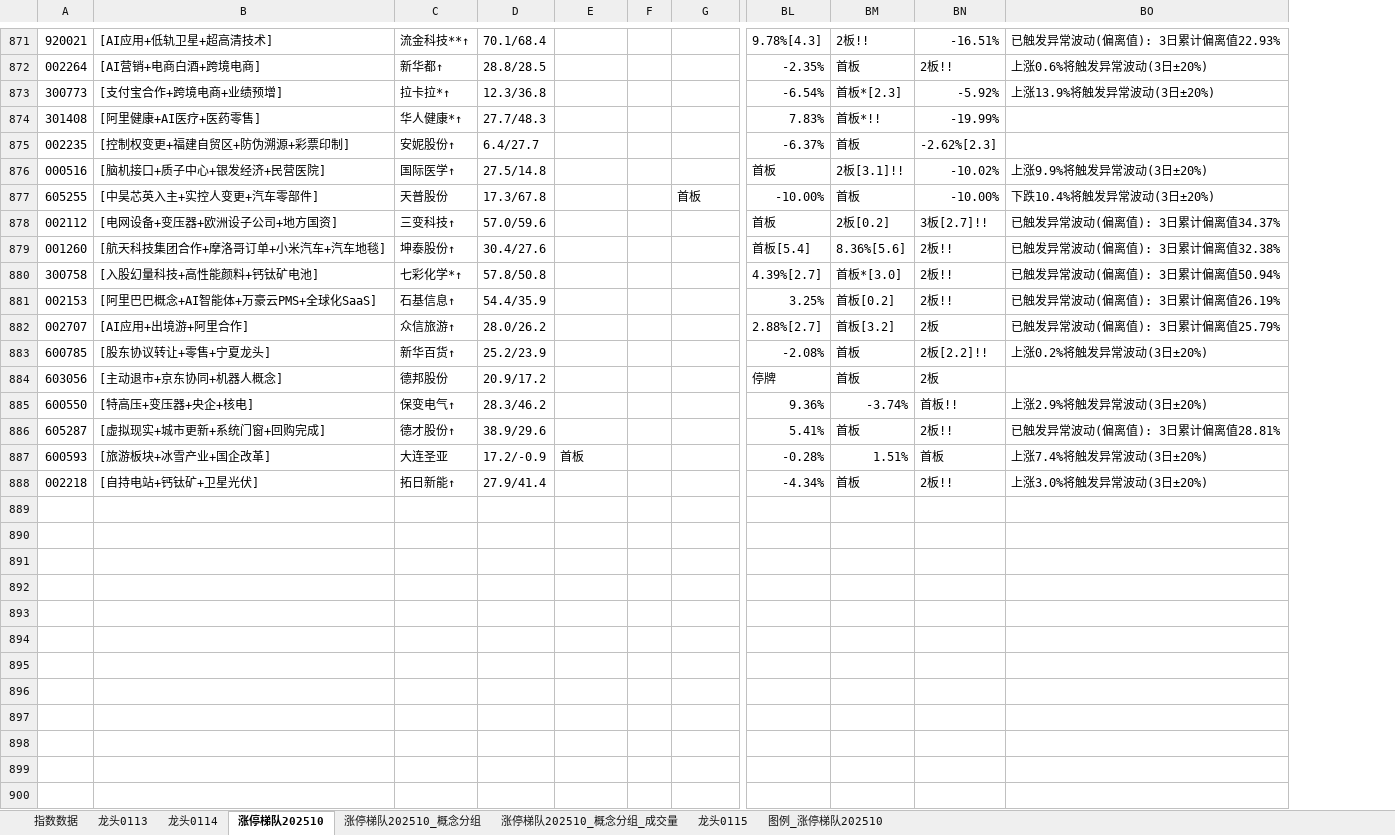
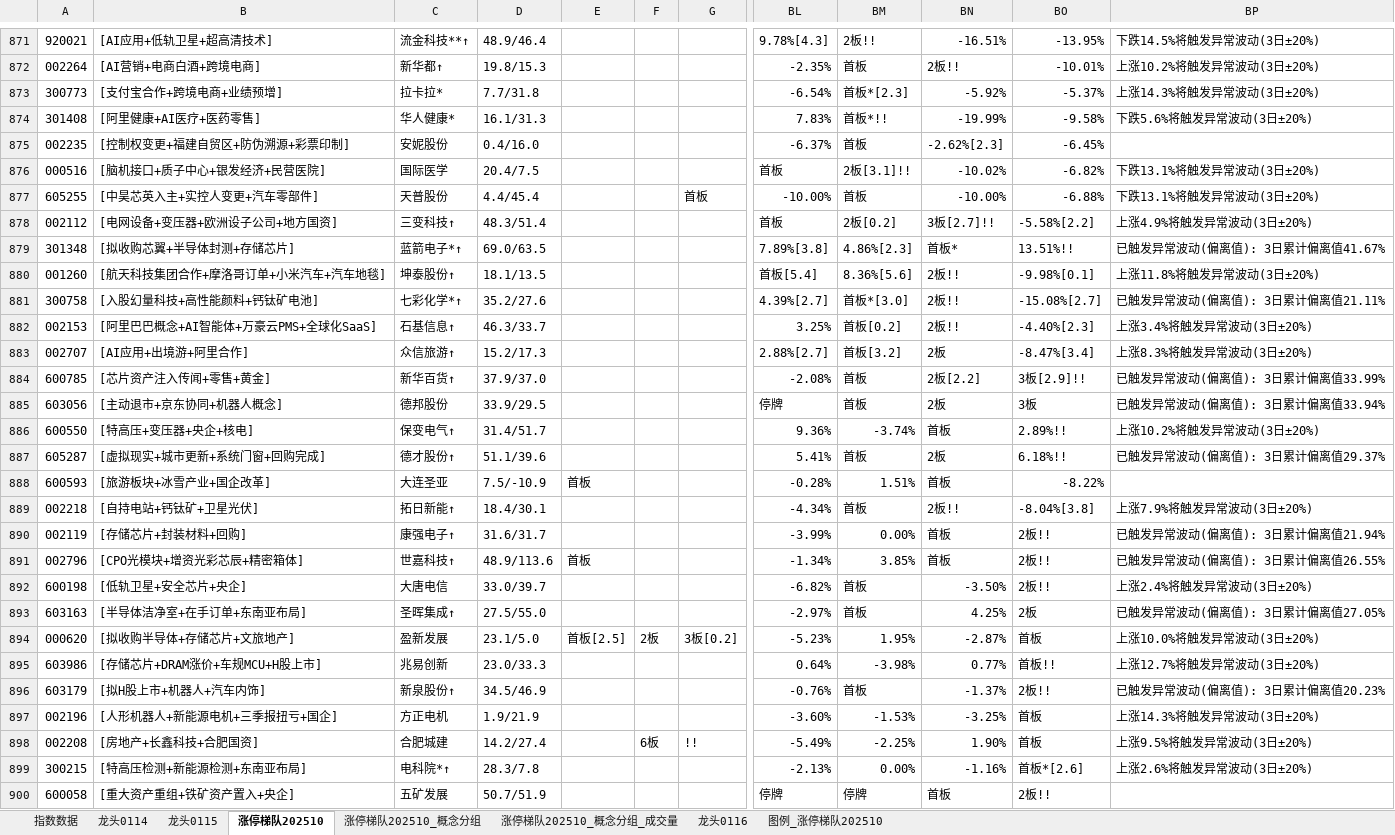
Before and after one commit to KealLiang/HardTrading, an Excel workbook: excel/ladder_analysis.xlsx, sheet 涨停梯队202510, drawn as a sheet; only a part is shown, gaps mark what is left out; values as stored, in another font and other column widths than the file's, no cell formats; removed rows and columns are numbered as before the commit, all else as after; rows hold the shown columns only; the diff covers the shown part only; the diff names each change by its address in the sheet, - before the commit and + after, or states it on an @@ line.

```diff
--- a/excel/ladder_analysis.xlsx (sheet 涨停梯队202510)
+++ b/excel/ladder_analysis.xlsx (sheet 涨停梯队202510)
-sheet tab: 龙头0113
+sheet tab: 龙头0116
@@ sheet tab order changed: 指数数据 | 龙头0114 | 龙头0115 | 涨停梯队202510 | 涨停梯队202510_概念分组 | 涨停梯队202510_概念分组_成交量 | 龙头0116 | 图例_涨停梯队202510 @@
-column D, rows 871-888: 70.1/68.4 | 28.8/28.5 | 12.3/36.8 | 27.7/48.3 | 6.4/27.7 | 27.5/14.8 | 17.3/67.8 | 57.0/59.6 | 30.4/27.6 | 57.8/50.8 | 54.4/35.9 | 28.0/26.2 | 25.2/23.9 | 20.9/17.2 | 28.3/46.2 | 38.9/29.6 | 17.2/-0.9 | 27.9/41.4
+column D, rows 871-878: 48.9/46.4 | 19.8/15.3 | 7.7/31.8 | 16.1/31.3 | 0.4/16.0 | 20.4/7.5 | 4.4/45.4 | 48.3/51.4; rows 880-889: 18.1/13.5 | 35.2/27.6 | 46.3/33.7 | 15.2/17.3 | 37.9/37.0 | 33.9/29.5 | 31.4/51.7 | 51.1/39.6 | 7.5/-10.9 | 18.4/30.1
-column BO, rows 871-888: 已触发异常波动(偏离值): 3日累计偏离值22.93% | 上涨0.6%将触发异常波动(3日±20%) | 上涨13.9%将触发异常波动(3日±20%) |  |  | 上涨9.9%将触发异常波动(3日±20%) | 下跌10.4%将触发异常波动(3日±20%) | 已触发异常波动(偏离值): 3日累计偏离值34.37% | 已触发异常波动(偏离值): 3日累计偏离值32.38% | 已触发异常波动(偏离值): 3日累计偏离值50.94% | 已触发异常波动(偏离值): 3日累计偏离值26.19% | 已触发异常波动(偏离值): 3日累计偏离值25.79% | 上涨0.2%将触发异常波动(3日±20%) |  | 上涨2.9%将触发异常波动(3日±20%) | 已触发异常波动(偏离值): 3日累计偏离值28.81% | 上涨7.4%将触发异常波动(3日±20%) | 上涨3.0%将触发异常波动(3日±20%)
+column BO, rows 871-878: -13.95% | -10.01% | -5.37% | -9.58% | -6.45% | -6.82% | -6.88% | -5.58%[2.2]; rows 880-889: -9.98%[0.1] | -15.08%[2.7] | -4.40%[2.3] | -8.47%[3.4] | 3板[2.9]!! | 3板 | 2.89%!! | 6.18%!! | -8.22% | -8.04%[3.8]
+column BP, rows 871-878: 下跌14.5%将触发异常波动(3日±20%) | 上涨10.2%将触发异常波动(3日±20%) | 上涨14.3%将触发异常波动(3日±20%) | 下跌5.6%将触发异常波动(3日±20%) |  | 下跌13.1%将触发异常波动(3日±20%) | 下跌13.1%将触发异常波动(3日±20%) | 上涨4.9%将触发异常波动(3日±20%); rows 880-889: 上涨11.8%将触发异常波动(3日±20%) | 已触发异常波动(偏离值): 3日累计偏离值21.11% | 上涨3.4%将触发异常波动(3日±20%) | 上涨8.3%将触发异常波动(3日±20%) | 已触发异常波动(偏离值): 3日累计偏离值33.99% | 已触发异常波动(偏离值): 3日累计偏离值33.94% | 上涨10.2%将触发异常波动(3日±20%) | 已触发异常波动(偏离值): 3日累计偏离值29.37% |  | 上涨7.9%将触发异常波动(3日±20%)
-C873: 拉卡拉*↑
+C873: 拉卡拉*
-C874: 华人健康*↑
+C874: 华人健康*
-C875: 安妮股份↑
+C875: 安妮股份
-C876: 国际医学↑
+C876: 国际医学
+row 879: 301348 | [拟收购芯翼+半导体封测+存储芯片] | 蓝箭电子*↑ | 69.0/63.5 |  |  |  | 7.89%[3.8] | 4.86%[2.3] | 首板* | 13.51%!! | 已触发异常波动(偏离值): 3日累计偏离值41.67%
-B884: [股东协议转让+零售+宁夏龙头]
+B884: [芯片资产注入传闻+零售+黄金]
-BN884: 2板[2.2]!!
+BN884: 2板[2.2]
-BN886: 首板!!
+BN886: 首板
-BN887: 2板!!
+BN887: 2板
+row 890: 002119 | [存储芯片+封装材料+回购] | 康强电子↑ | 31.6/31.7 |  |  |  | -3.99% | 0.00% | 首板 | 2板!! | 已触发异常波动(偏离值): 3日累计偏离值21.94%
+row 891: 002796 | [CPO光模块+增资光彩芯辰+精密箱体] | 世嘉科技↑ | 48.9/113.6 | 首板 |  |  | -1.34% | 3.85% | 首板 | 2板!! | 已触发异常波动(偏离值): 3日累计偏离值26.55%
+row 892: 600198 | [低轨卫星+安全芯片+央企] | 大唐电信 | 33.0/39.7 |  |  |  | -6.82% | 首板 | -3.50% | 2板!! | 上涨2.4%将触发异常波动(3日±20%)
+row 893: 603163 | [半导体洁净室+在手订单+东南亚布局] | 圣晖集成↑ | 27.5/55.0 |  |  |  | -2.97% | 首板 | 4.25% | 2板 | 已触发异常波动(偏离值): 3日累计偏离值27.05%
+row 894: 000620 | [拟收购半导体+存储芯片+文旅地产] | 盈新发展 | 23.1/5.0 | 首板[2.5] | 2板 | 3板[0.2] | -5.23% | 1.95% | -2.87% | 首板 | 上涨10.0%将触发异常波动(3日±20%)
+row 895: 603986 | [存储芯片+DRAM涨价+车规MCU+H股上市] | 兆易创新 | 23.0/33.3 |  |  |  | 0.64% | -3.98% | 0.77% | 首板!! | 上涨12.7%将触发异常波动(3日±20%)
+row 896: 603179 | [拟H股上市+机器人+汽车内饰] | 新泉股份↑ | 34.5/46.9 |  |  |  | -0.76% | 首板 | -1.37% | 2板!! | 已触发异常波动(偏离值): 3日累计偏离值20.23%
+row 897: 002196 | [人形机器人+新能源电机+三季报扭亏+国企] | 方正电机 | 1.9/21.9 |  |  |  | -3.60% | -1.53% | -3.25% | 首板 | 上涨14.3%将触发异常波动(3日±20%)
+row 898: 002208 | [房地产+长鑫科技+合肥国资] | 合肥城建 | 14.2/27.4 |  | 6板 | !! | -5.49% | -2.25% | 1.90% | 首板 | 上涨9.5%将触发异常波动(3日±20%)
+row 899: 300215 | [特高压检测+新能源检测+东南亚布局] | 电科院*↑ | 28.3/7.8 |  |  |  | -2.13% | 0.00% | -1.16% | 首板*[2.6] | 上涨2.6%将触发异常波动(3日±20%)
+row 900: 600058 | [重大资产重组+铁矿资产置入+央企] | 五矿发展 | 50.7/51.9 |  |  |  | 停牌 | 停牌 | 首板 | 2板!!
```
Also changed, not shown: 10 added rows, 9 removed rows, 8 moved rows and 185 edited cells elsewhere in this sheet, sheet 涨停梯队202510_概念分组_成交量, sheet 涨停梯队202510_概念分组, sheet 图例_涨停梯队202510, sheet 指数数据, sheet 龙头0115, sheet 龙头0114, cell formats, hidden cells, excel/fupan_analysis.xlsx, excel/market_analysis.xlsx, 3 other files.
